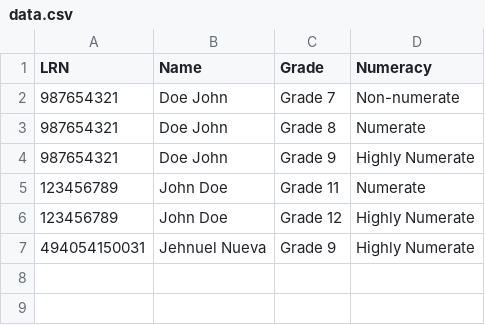
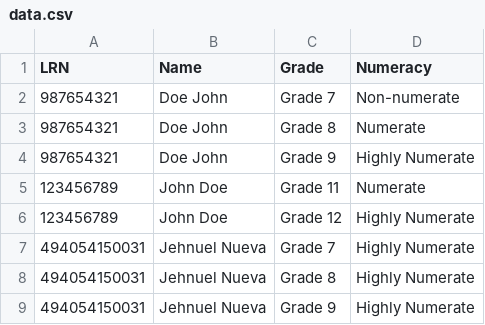
Before and after one commit to LOZLLZ/Student-Portal, a CSV file: data.csv, drawn as a sheet.

Commit message:
Update data.csv

```diff
--- a/data.csv
+++ b/data.csv
@@ -6,2 +6,4 @@
 123456789,John Doe,Grade 12,Highly Numerate
+494054150031,Jehnuel Nueva,Grade 7,Highly Numerate
+494054150031,Jehnuel Nueva,Grade 8,Highly Numerate
 494054150031,Jehnuel Nueva,Grade 9,Highly Numerate
```
